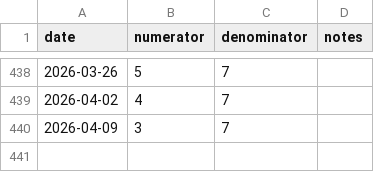
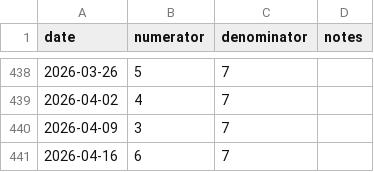
Before and after one commit to tkenvin/quiz-of-the-week, a CSV file: data/qotw.csv, drawn as a sheet; only a part is shown, gaps mark what is left out; the diff names each change by its address in the sheet, - before the commit and + after, or states it on an @@ line.

Commit message:
Adds another record to qotw.csv.

```diff
--- a/data/qotw.csv
+++ b/data/qotw.csv
+row 441: 2026-04-16 | 6 | 7
```
